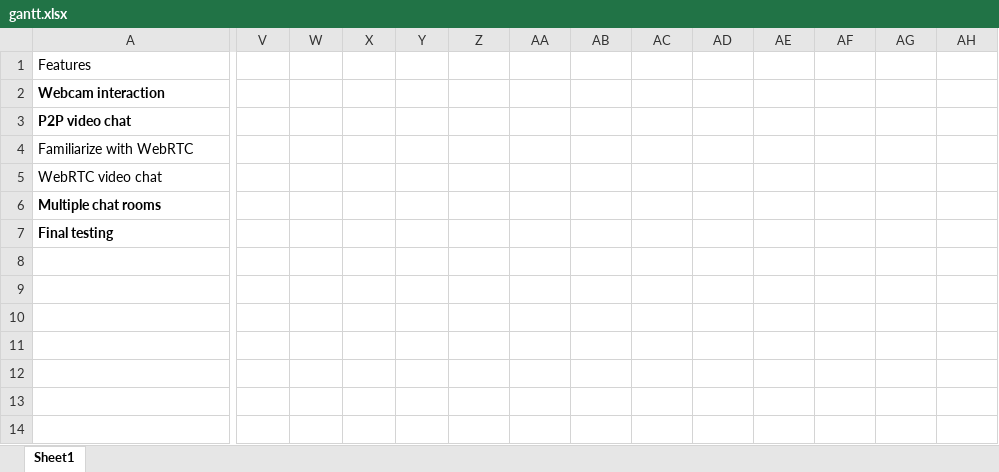
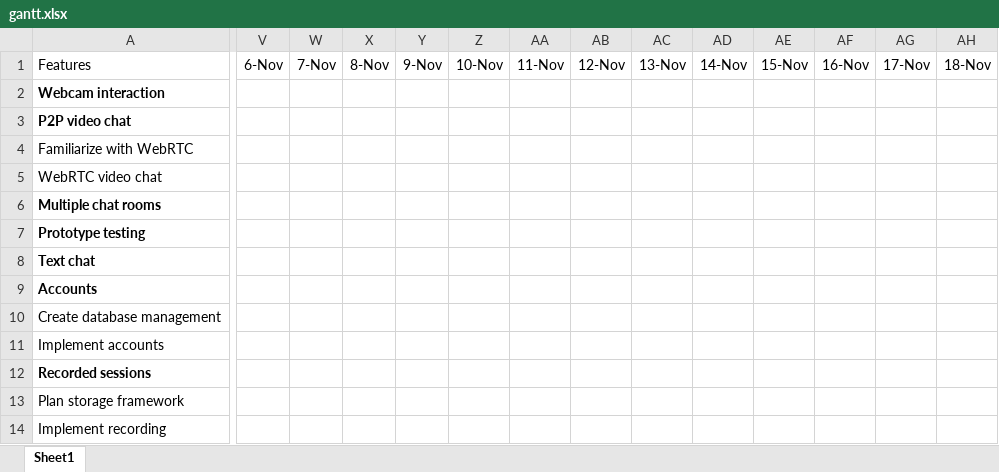
Before and after one commit to Team-A-Prime/Project-4, an Excel workbook: docs/gantt.xlsx, sheet Sheet1, drawn as a sheet; only a part is shown, gaps mark what is left out; values as stored, in another font and other column widths than the file's, no borders; rows hold the shown columns only; the diff covers the shown part only; the diff names each change by its address in the sheet, - before the commit and + after, or states it on an @@ line.

Commit message:
Update Gantt diagrams to extend to November 30th

```diff
--- a/docs/gantt.xlsx (sheet Sheet1)
+++ b/docs/gantt.xlsx (sheet Sheet1)
-V1: (empty)
+V1: 6-Nov
-W1: (empty)
+W1: 7-Nov
-X1: (empty)
+X1: 8-Nov
-Y1: (empty)
+Y1: 9-Nov
-Z1: (empty)
+Z1: 10-Nov
-AA1: (empty)
+AA1: 11-Nov
-AB1: (empty)
+AB1: 12-Nov
-AC1: (empty)
+AC1: 13-Nov
-AD1: (empty)
+AD1: 14-Nov
-AE1: (empty)
+AE1: 15-Nov
-AF1: (empty)
+AF1: 16-Nov
-AG1: (empty)
+AG1: 17-Nov
-AH1: (empty)
+AH1: 18-Nov
-A7: Final testing
+A7: Prototype testing
+row 8: Text chat
+row 9: Accounts
+row 10: Create database management
+row 11: Implement accounts
+row 12: Recorded sessions
+row 13: Plan storage framework
+row 14: Implement recording
```
Also changed, not shown: 12 edited cells elsewhere in this sheet, 1 other file.
